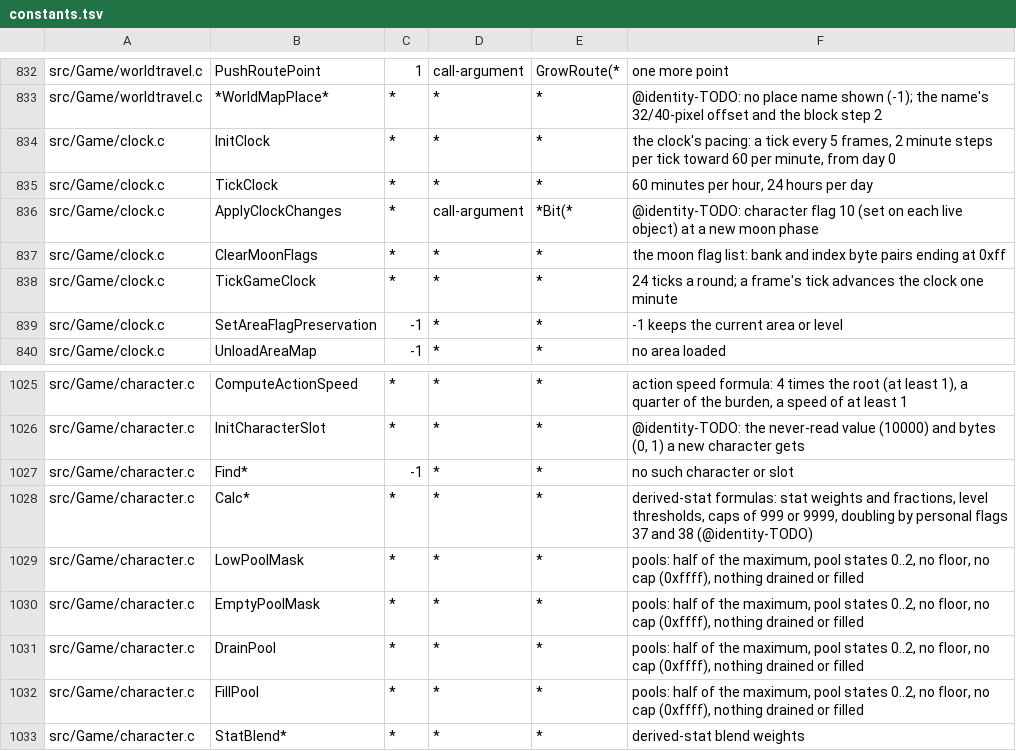
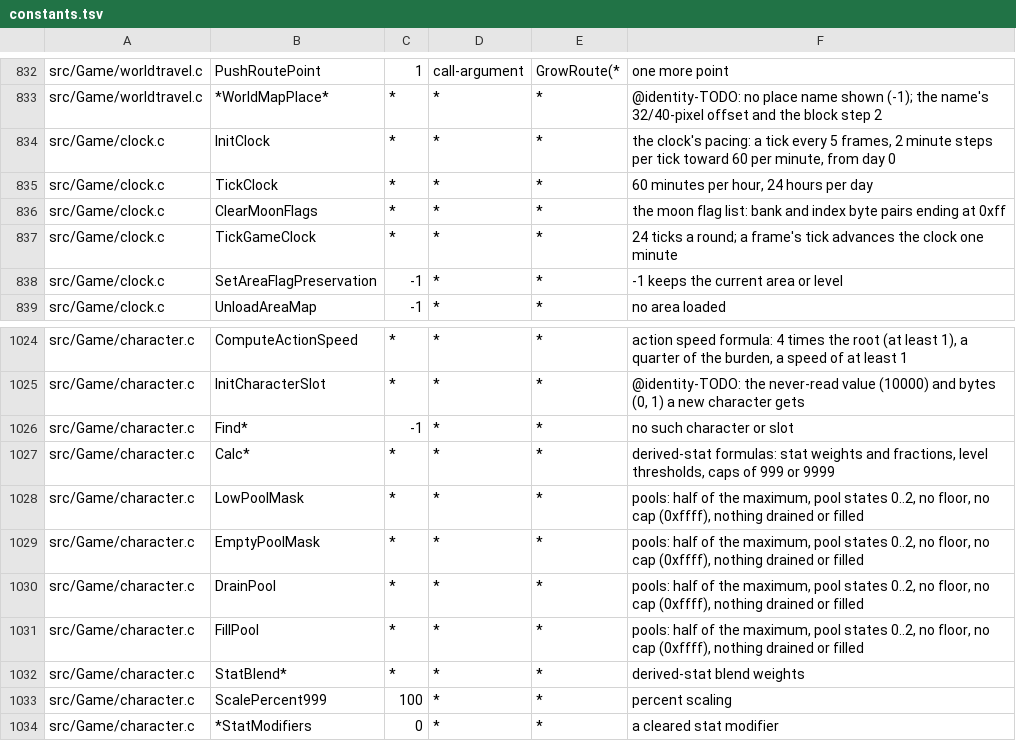
Before and after one commit to sushi-shi/giten-decomp, a TSV file: config/constants.tsv, drawn as a sheet; only a part is shown, gaps mark what is left out; the shorter side is filled out with more unchanged rows.

Commit message:
match: complete moon actor flag effects

```diff
--- a/config/constants.tsv
+++ b/config/constants.tsv
@@ -835,3 +835,2 @@ src/Game/clock.c	InitClock	*	*	*	the clock's pacing: a tick every 5 frames, 2 mi
 src/Game/clock.c	TickClock	*	*	*	60 minutes per hour, 24 hours per day
-src/Game/clock.c	ApplyClockChanges	*	call-argument	*Bit(*	@identity-TODO: character flag 10 (set on each live object) at a new moon phase
 src/Game/clock.c	ClearMoonFlags	*	*	*	the moon flag list: bank and index byte pairs ending at 0xff
@@ -1027,3 +1026,3 @@ src/Game/character.c	InitCharacterSlot	*	*	*	@identity-TODO: the never-read valu
 src/Game/character.c	Find*	-1	*	*	no such character or slot
-src/Game/character.c	Calc*	*	*	*	derived-stat formulas: stat weights and fractions, level thresholds, caps of 999 or 9999, doubling by personal flags 37 and 38 (@identity-TODO)
+src/Game/character.c	Calc*	*	*	*	derived-stat formulas: stat weights and fractions, level thresholds, caps of 999 or 9999
 src/Game/character.c	LowPoolMask	*	*	*	pools: half of the maximum, pool states 0..2, no floor, no cap (0xffff), nothing drained or filled
```
Also changed, not shown: 7 other files.
